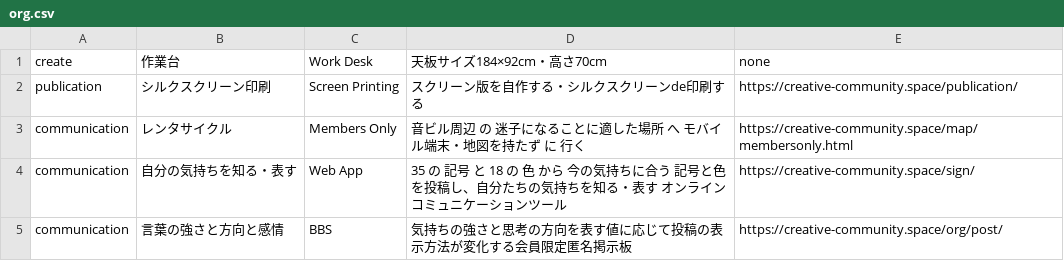
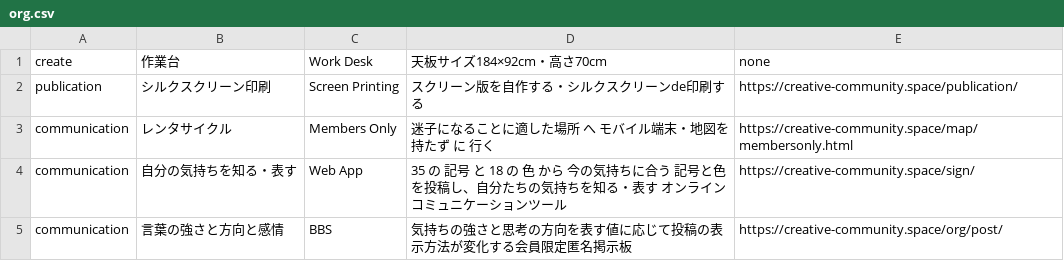
Before and after one commit to creative-community-pehu/index, a CSV file: org/org.csv, drawn as a sheet.

Commit message:
Update org.csv

```diff
--- a/org/org.csv
+++ b/org/org.csv
@@ -2,3 +2,3 @@ create,"作業台","Work Desk","天板サイズ184×92cm・高さ70cm",none
 publication,"シルクスクリーン印刷","Screen Printing","スクリーン版を自作する・シルクスクリーンde印刷する",https://creative-community.space/publication/
-communication,"レンタサイクル","Members Only","音ビル周辺 の 迷子になることに適した場所 へ モバイル端末・地図を持たず に 行く",https://creative-community.space/map/membersonly.html
+communication,"レンタサイクル","Members Only","迷子になることに適した場所 へ モバイル端末・地図を持たず に 行く",https://creative-community.space/map/membersonly.html
 communication,"自分の気持ちを知る・表す","Web App","35 の 記号 と 18 の 色 から 今の気持ちに合う 記号と色を投稿し、自分たちの気持ちを知る・表す オンラインコミュニケーションツール",https://creative-community.space/sign/
```
